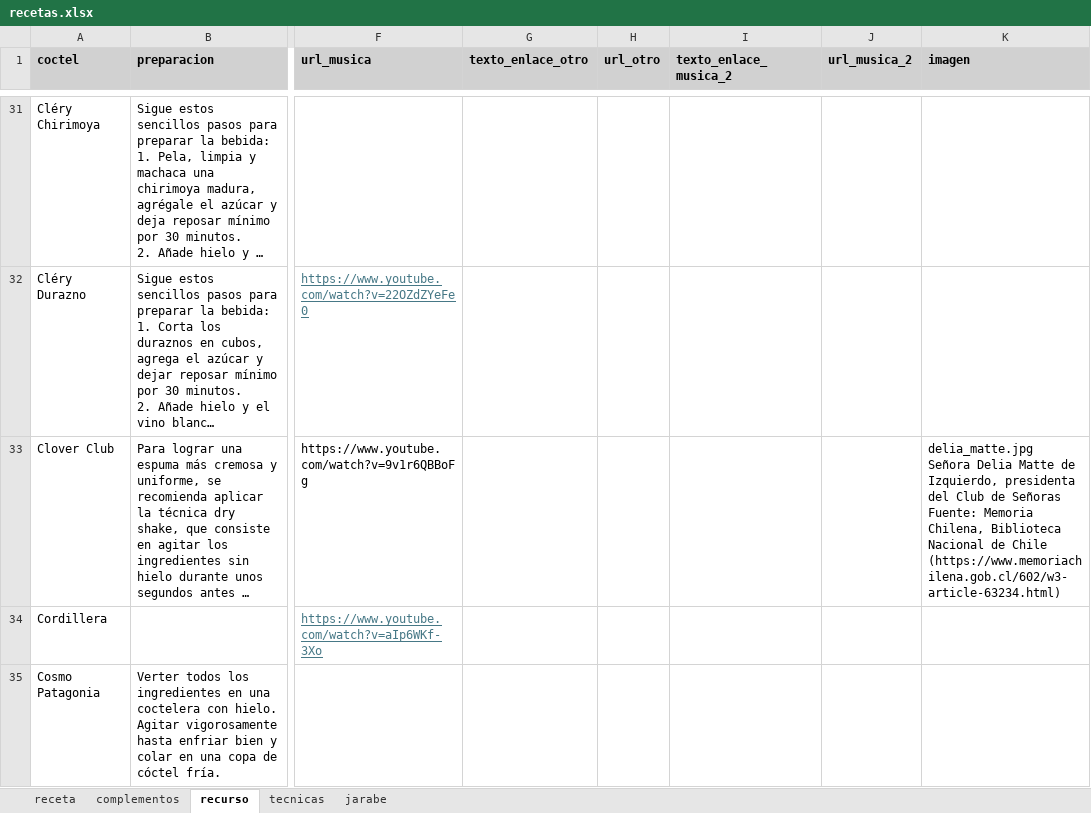
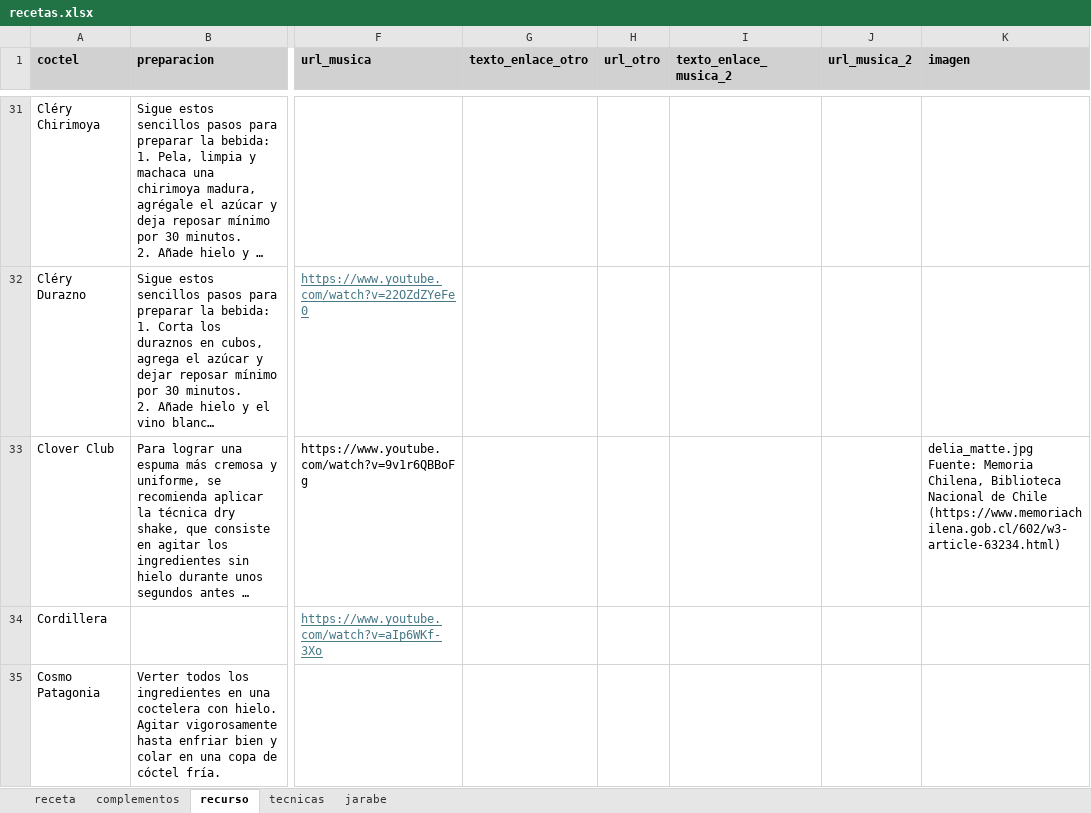
Before and after one commit to cargomir/clubdelicores, an Excel workbook: data/recetas.xlsx, sheet recurso, drawn as a sheet; only a part is shown, gaps mark what is left out; long unchanged cells end in …; values as stored, in another font and other column widths than the file's, no borders; ↵ is a line break in a cell; the diff names each change by its address in the sheet, - before the commit and + after, or states it on an @@ line.

Commit message:
Add files via upload

```diff
--- a/data/recetas.xlsx (sheet recurso)
+++ b/data/recetas.xlsx (sheet recurso)
-K33 (imagen): delia_matte.jpg ↵ Señora Delia Matte de Izquierdo, presidenta del Club de Señoras ↵ Fuente: Memoria…
+K33 (imagen): delia_matte.jpg ↵ Fuente: Memoria…
```
